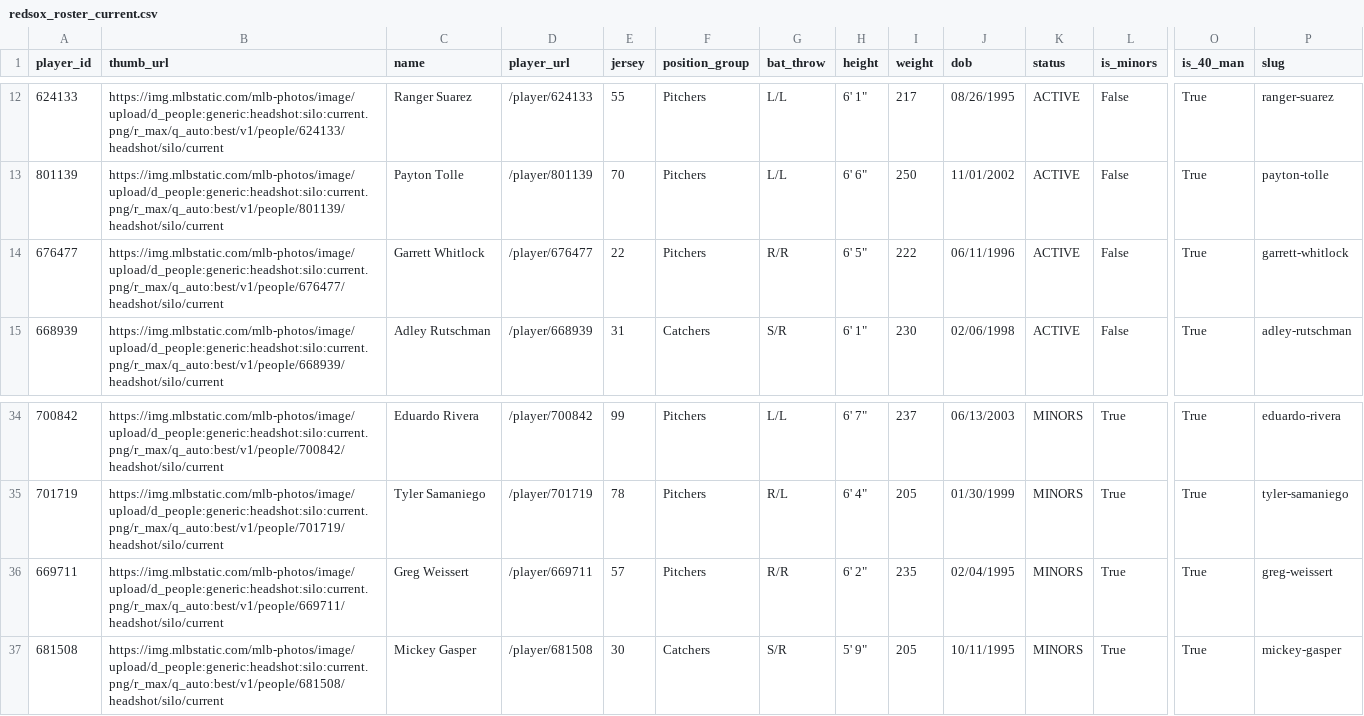
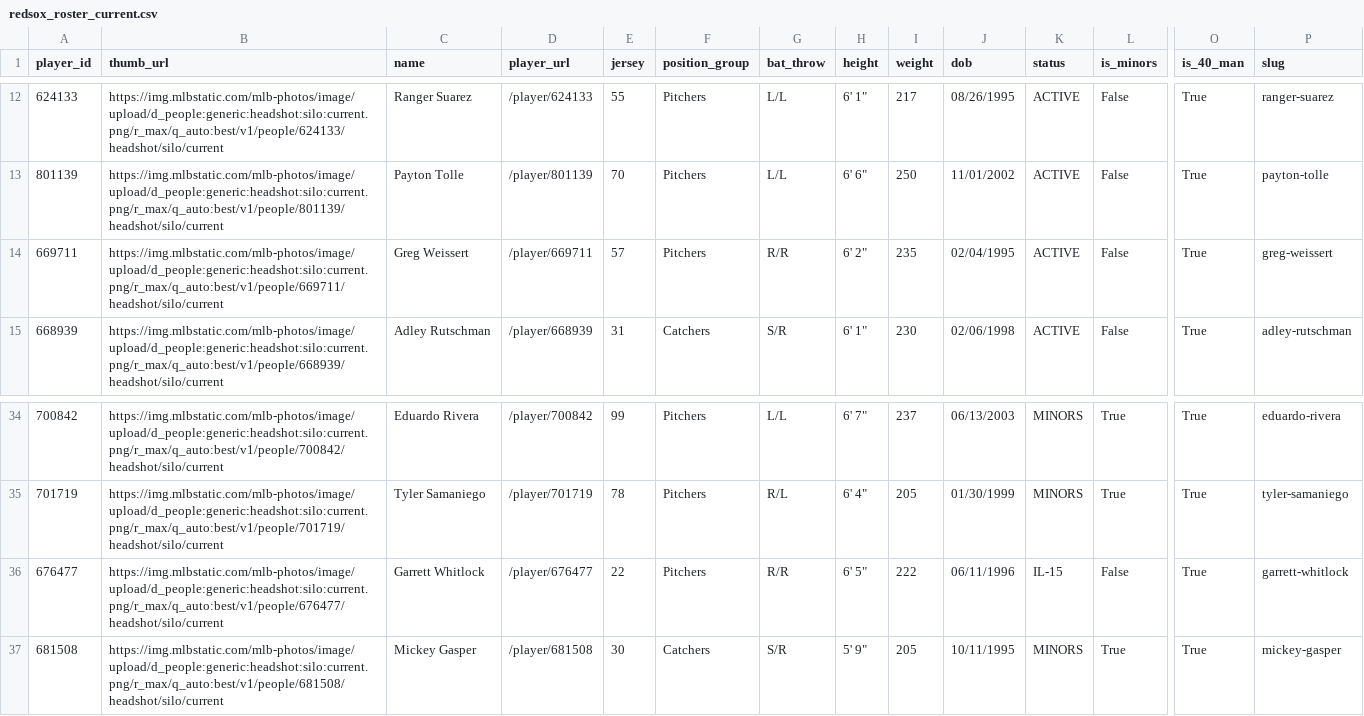
Before and after one commit to sogrady/redsox-bot, a CSV file: data/roster/redsox_roster_current.csv, drawn as a sheet; only a part is shown, gaps mark what is left out; removed rows and columns are numbered as before the commit, all else as after; rows hold the shown columns only; the diff names each change by its address in the sheet, - before the commit and + after, or states it on an @@ line.

```diff
--- a/data/roster/redsox_roster_current.csv
+++ b/data/roster/redsox_roster_current.csv
-A14 (player_id): 676477
+A14 (player_id): 669711
-B14 (thumb_url): https://img.mlbstatic.com/mlb-photos/image/upload/d_people:generic:headshot:silo:current.png/r_max/q_auto:best/v1/people/676477/headshot/silo/current
+B14 (thumb_url): https://img.mlbstatic.com/mlb-photos/image/upload/d_people:generic:headshot:silo:current.png/r_max/q_auto:best/v1/people/669711/headshot/silo/current
-C14 (name): Garrett Whitlock
+C14 (name): Greg Weissert
-D14 (player_url): /player/676477
+D14 (player_url): /player/669711
-E14 (jersey): 22
+E14 (jersey): 57
-H14 (height): 6' 5"
+H14 (height): 6' 2"
-I14 (weight): 222
+I14 (weight): 235
-J14 (dob): 06/11/1996
+J14 (dob): 02/04/1995
-P14 (slug): garrett-whitlock
+P14 (slug): greg-weissert
-row 36: 669711 | https://img.mlbstatic.com/mlb-photos/image/upload/d_people:generic:headshot:silo:current.png/r_max/q_auto:best/v1/people/669711/headshot/silo/current | Greg Weissert | /player/669711 | 57 | Pitchers | R/R | 6' 2" | 235 | 02/04/1995 | MINORS | True | True | greg-weissert
+row 36: 676477 | https://img.mlbstatic.com/mlb-photos/image/upload/d_people:generic:headshot:silo:current.png/r_max/q_auto:best/v1/people/676477/headshot/silo/current | Garrett Whitlock | /player/676477 | 22 | Pitchers | R/R | 6' 5" | 222 | 06/11/1996 | IL-15 | False | True | garrett-whitlock
```
Also changed, not shown: data/roster/redsox_transactions_current.csv, 24 other files.
